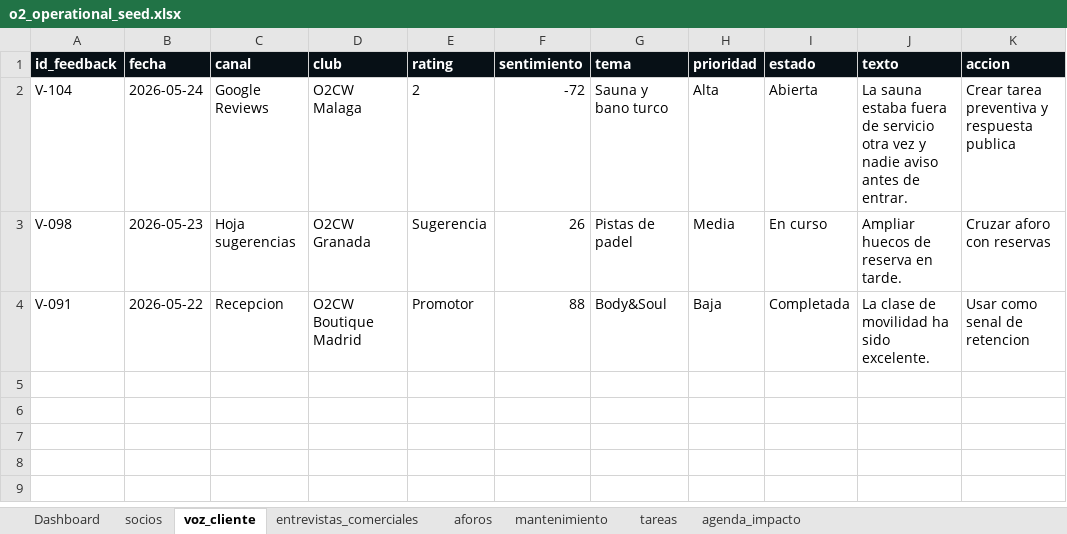
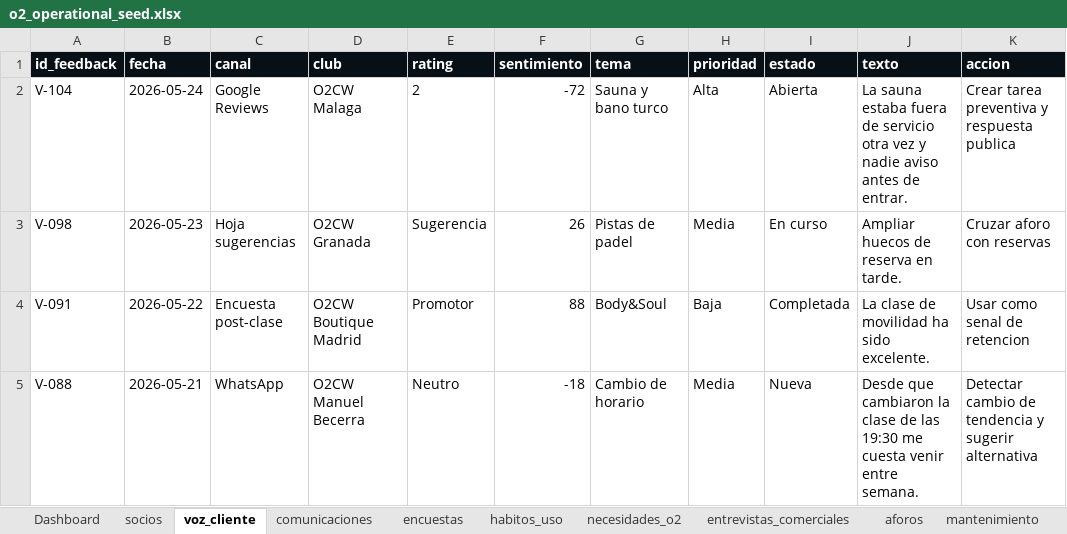
Before and after one commit to giqciklum/o2-poc, an Excel workbook: data/o2_operational_seed.xlsx, sheet voz_cliente, drawn as a sheet; values as stored, in another font and other column widths than the file's, no borders; table styles not drawn; the diff names each change by its address in the sheet, - before the commit and + after, or states it on an @@ line.

```diff
--- a/data/o2_operational_seed.xlsx (sheet voz_cliente)
+++ b/data/o2_operational_seed.xlsx (sheet voz_cliente)
+sheet tab: comunicaciones
+sheet tab: encuestas
+sheet tab: habitos_uso
+sheet tab: necesidades_o2
-C4 (canal): Recepcion
+C4 (canal): Encuesta post-clase
+row 5: V-088 | 2026-05-21 | WhatsApp | O2CW Manuel Becerra | Neutro | -18 | Cambio de horario | Media | Nueva | Desde que cambiaron la clase de las 19:30 me cuesta venir entre semana. | Detectar cambio de tendencia y sugerir alternativa
```
Also changed, not shown: sheet Dashboard, sheet entrevistas_comerciales, sheet agenda_impacto, sheet mantenimiento, sheet tareas, charts or pictures, 6 other files.
